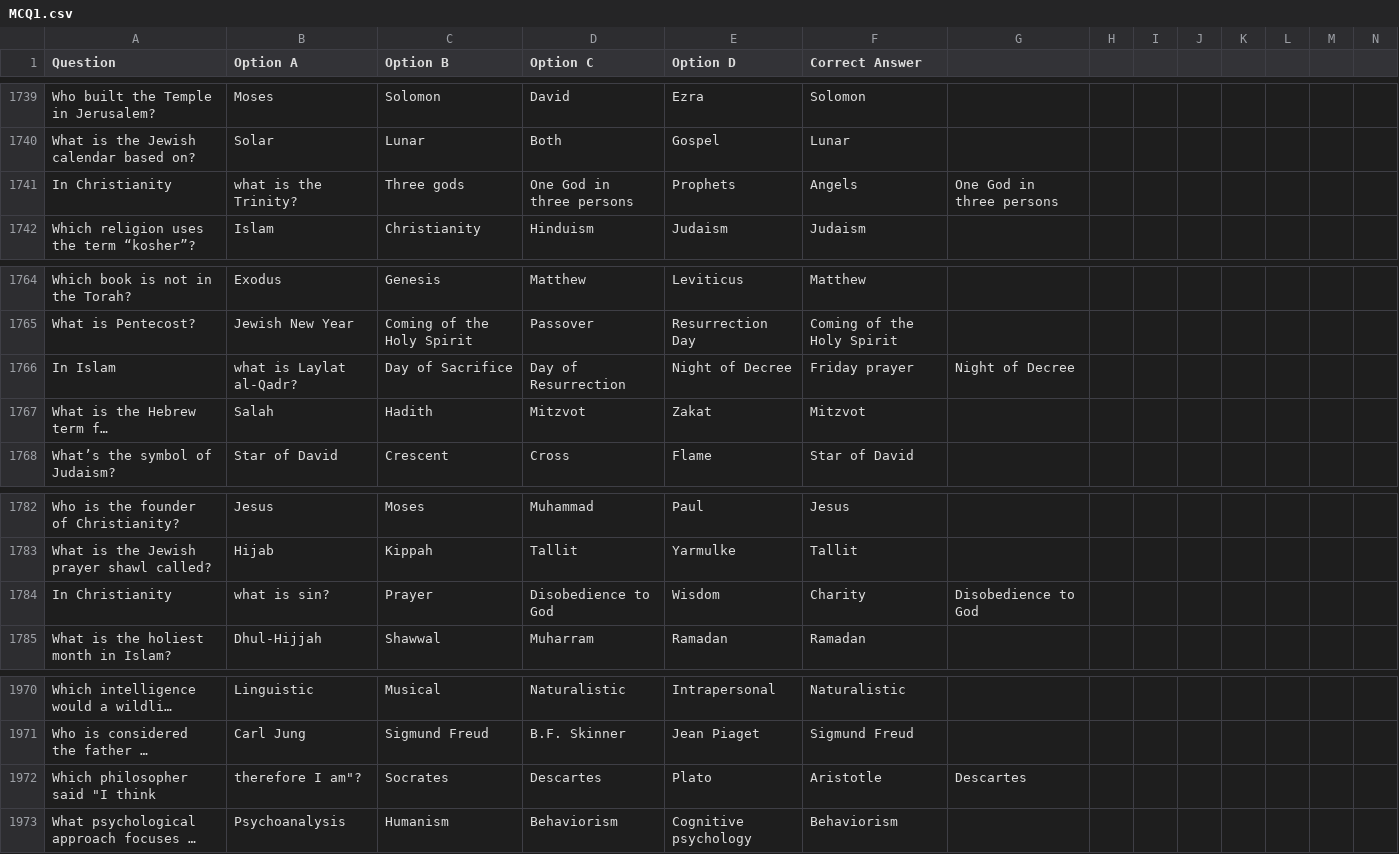
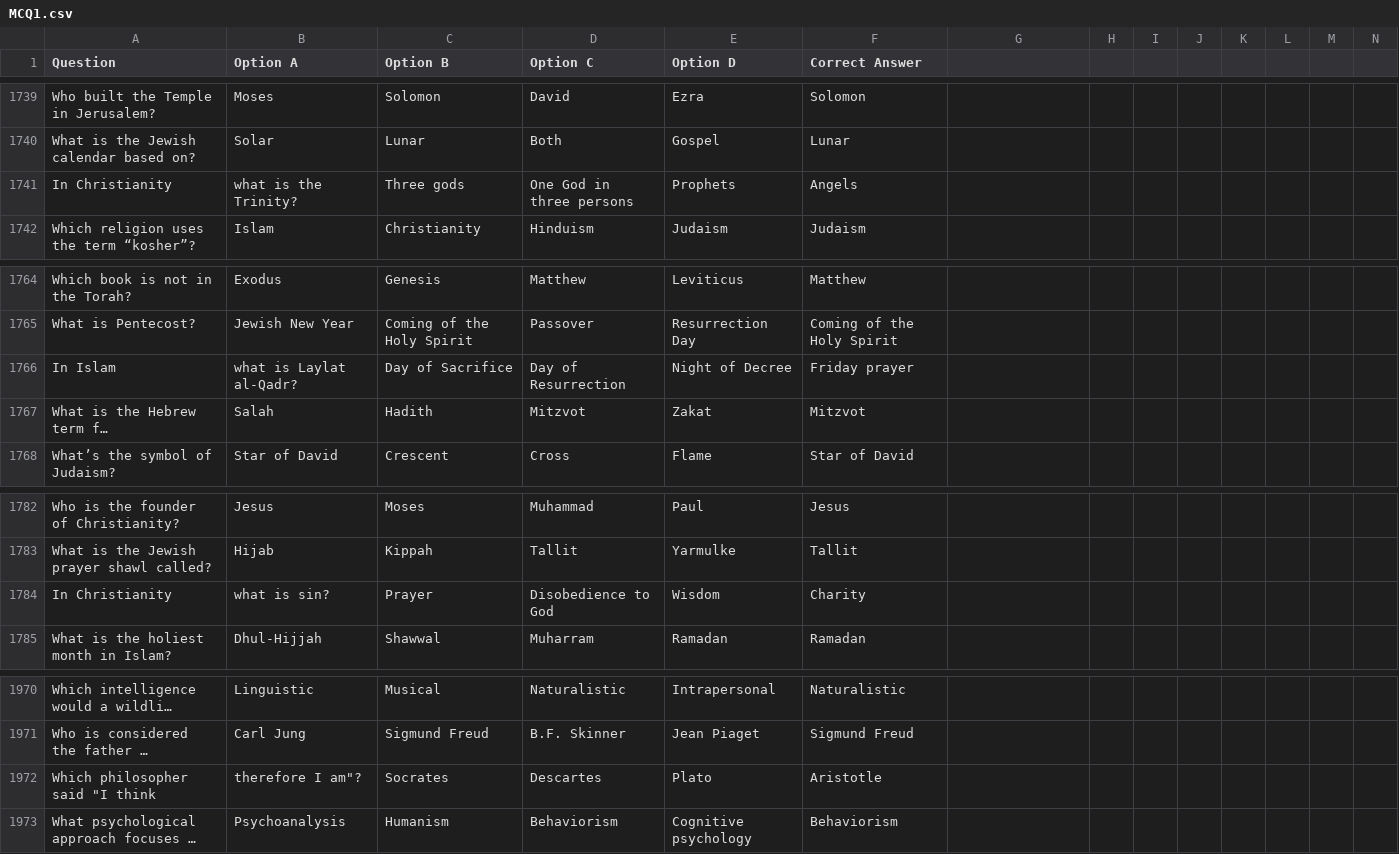
Before and after one commit to proj-team-4/AI_part, a CSV file: MCQ1.csv, drawn as a sheet; only a part is shown, gaps mark what is left out; long unchanged cells end in …; the diff covers the shown part only; the diff names each change by its address in the sheet, - before the commit and + after, or states it on an @@ line.

```diff
--- a/MCQ1.csv
+++ b/MCQ1.csv
-G1741: One God in three persons
+G1741: (empty)
-G1766: Night of Decree
+G1766: (empty)
-G1784: Disobedience to God
+G1784: (empty)
-G1972: Descartes
+G1972: (empty)
```
Also changed, not shown: 22 edited cells elsewhere in this file.
